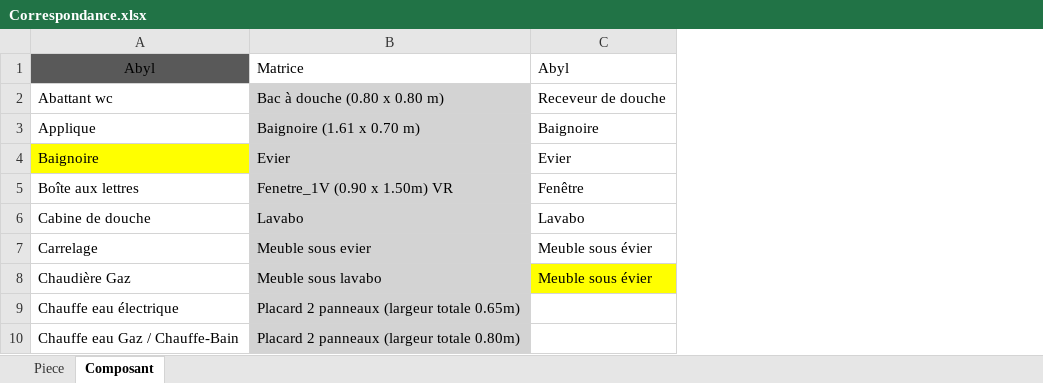
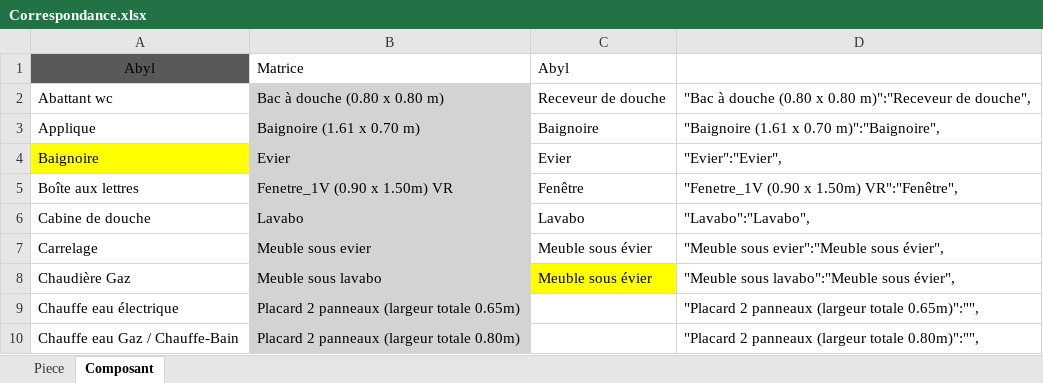
Before and after one commit to tibetoine/bim-xls-merger, an Excel workbook: resources/Correspondance.xlsx, sheet Composant, drawn as a sheet; only a part is shown; values as stored, in another font and other column widths than the file's, no borders; the diff names each change by its address in the sheet, - before the commit and + after, or states it on an @@ line.

```diff
--- a/resources/Correspondance.xlsx (sheet Composant)
+++ b/resources/Correspondance.xlsx (sheet Composant)
+column D, rows 2-10: "Bac à douche (0.80 x 0.80 m)":"Receveur de douche", | "Baignoire (1.61 x 0.70 m)":"Baignoire", | "Evier":"Evier", | "Fenetre_1V (0.90 x 1.50m) VR":"Fenêtre", | "Lavabo":"Lavabo", | "Meuble sous evier":"Meuble sous évier", | "Meuble sous lavabo":"Meuble sous évier", | "Placard 2 panneaux (largeur totale 0.65m)":"", | "Placard 2 panneaux (largeur totale 0.80m)":"",
```
Also changed, not shown: sheet Piece, 1 other file.
